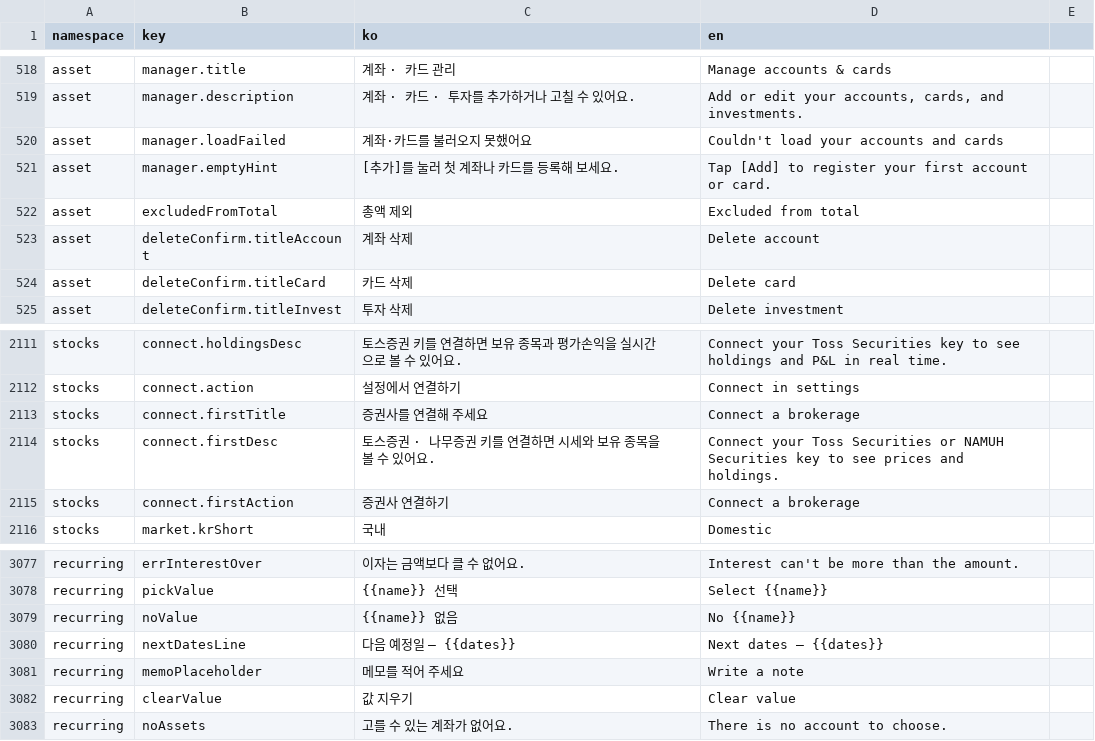
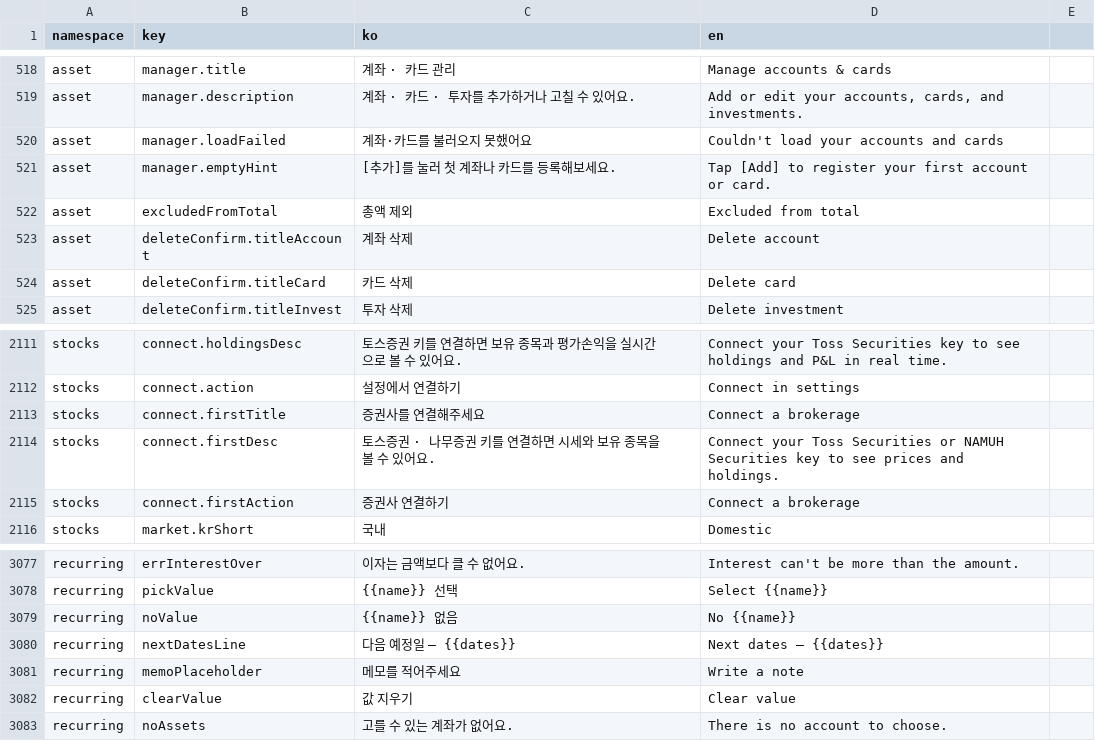
Before and after one commit to lshdainty/groo-damda-front, a CSV file: i18n/translations.csv, drawn as a sheet; only a part is shown, gaps mark what is left out.

```diff
--- a/i18n/translations.csv
+++ b/i18n/translations.csv
@@ -520,3 +520,3 @@ asset,manager.description,계좌 · 카드 · 투자를 추가하거나 고칠
 asset,manager.loadFailed,계좌·카드를 불러오지 못했어요,"Couldn't load your accounts and cards"
-asset,manager.emptyHint,[추가]를 눌러 첫 계좌나 카드를 등록해 보세요.,Tap [Add] to register your first account or card.
+asset,manager.emptyHint,[추가]를 눌러 첫 계좌나 카드를 등록해보세요.,Tap [Add] to register your first account or card.
 asset,excludedFromTotal,총액 제외,Excluded from total
@@ -2112,3 +2112,3 @@ stocks,connect.holdingsDesc,토스증권 키를 연결하면 보유 종목과
 stocks,connect.action,설정에서 연결하기,Connect in settings
-stocks,connect.firstTitle,증권사를 연결해 주세요,Connect a brokerage
+stocks,connect.firstTitle,증권사를 연결해주세요,Connect a brokerage
 stocks,connect.firstDesc,토스증권 · 나무증권 키를 연결하면 시세와 보유 종목을 볼 수 있어요.,Connect your Toss Securities or NAMUH Securities key to see prices and holdings.
@@ -3080,3 +3080,3 @@ recurring,noValue,{{name}} 없음,No {{name}}
 recurring,nextDatesLine,다음 예정일 — {{dates}},Next dates — {{dates}}
-recurring,memoPlaceholder,메모를 적어 주세요,Write a note
+recurring,memoPlaceholder,메모를 적어주세요,Write a note
 recurring,clearValue,값 지우기,Clear value
```
